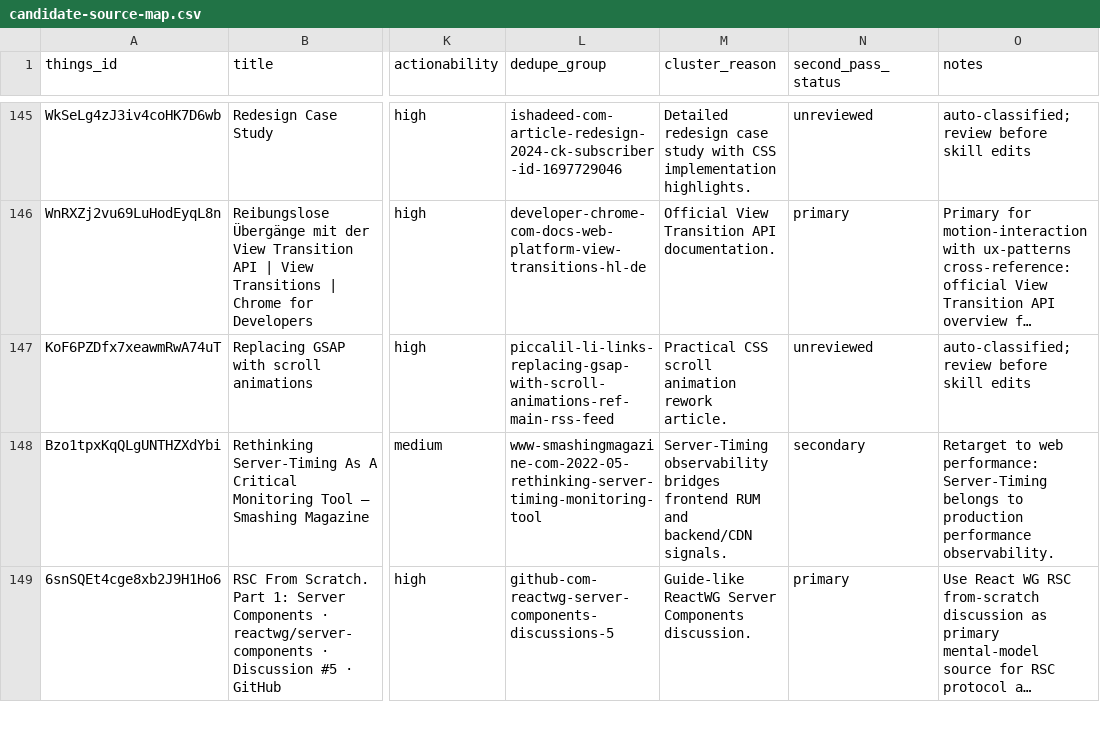
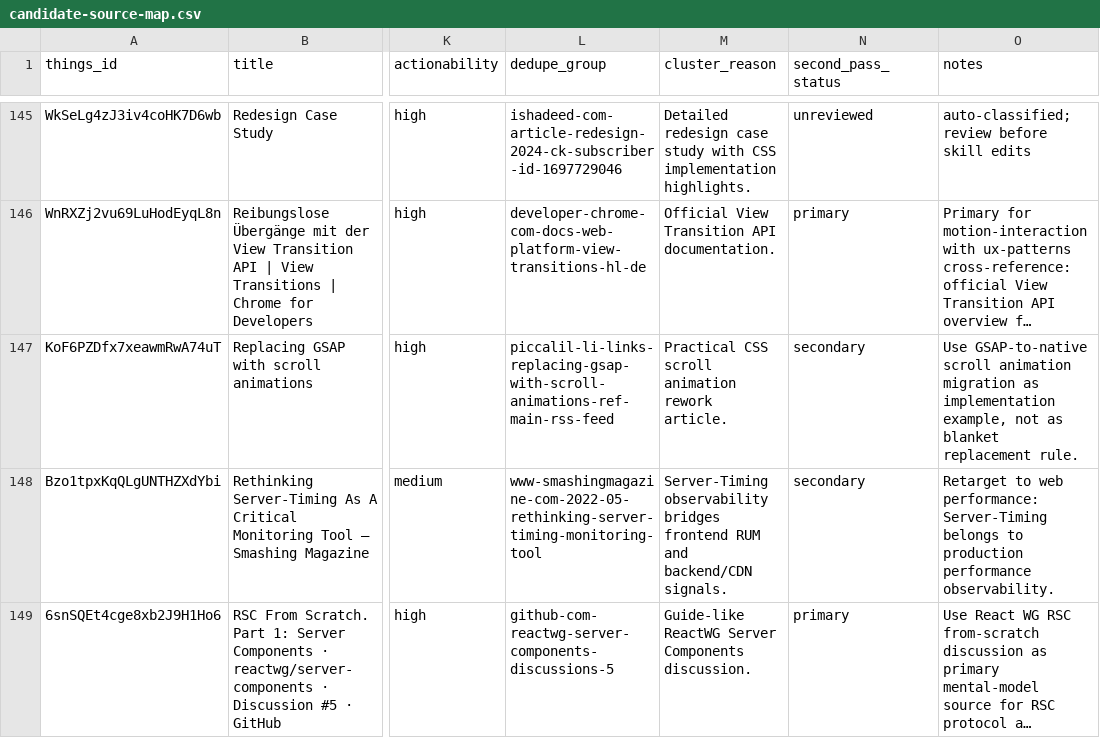
Before and after one commit to sebastian-software/skills.sebastian-software.com, a CSV file: docs/source-review/candidate-source-map.csv, drawn as a sheet; only a part is shown, gaps mark what is left out; long unchanged cells end in …; the diff names each change by its address in the sheet, - before the commit and + after, or states it on an @@ line.

Commit message:
skill(motion-interaction): integrate replacing-gsap-with-scroll-animations
Things-ID: KoF6PZDfx7xeawmRwA74uT
Source: https://piccalil.li/links/replacing-gsap-with-scroll-animations/?ref=main-rss-feed
Decision: secondary
Target: skills/internal/s7n-ui-design/references/35-motion-interaction.md
URL-Recheck: 2026-06-13, HTTP 200

```diff
--- a/docs/source-review/candidate-source-map.csv
+++ b/docs/source-review/candidate-source-map.csv
-N147 (second_pass_status): unreviewed
+N147 (second_pass_status): secondary
-O147 (notes): auto-classified; review before skill edits
+O147 (notes): Use GSAP-to-native scroll animation migration as implementation example, not as blanket replacement rule.
```
Also changed, not shown: 1 other file.
